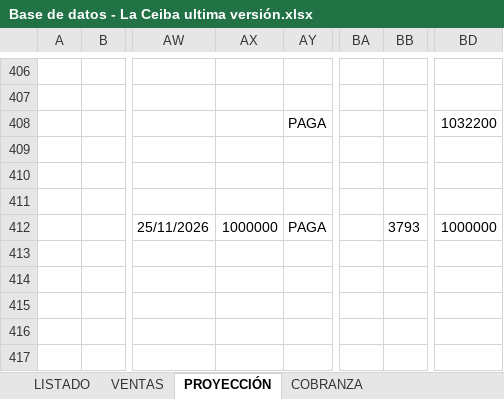
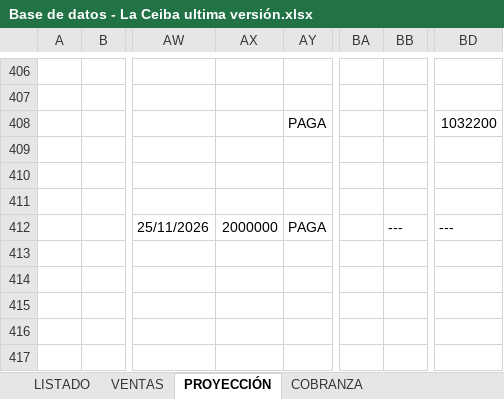
Before and after one commit to ferneyrtic/CeibaApp, an Excel workbook: Base de datos - La Ceiba ultima versión.xlsx, sheet PROYECCIÓN, drawn as a sheet; only a part is shown, gaps mark what is left out; values as stored, in another font and other column widths than the file's, no borders; the diff names each change by its address in the sheet, - before the commit and + after, or states it on an @@ line.

Commit message:
fix(cuotas): mostrar pago agrupado  en C7 y --- PAGA en C8 para LC2 - 39 - 10 (Heider Alcantar)

```diff
--- a/Base de datos - La Ceiba ultima versión.xlsx (sheet PROYECCIÓN)
+++ b/Base de datos - La Ceiba ultima versión.xlsx (sheet PROYECCIÓN)
-AX412: 1000000
+AX412: 2000000
-BB412: 3793
+BB412: ---
-BD412: 1000000
+BD412: ---
```
